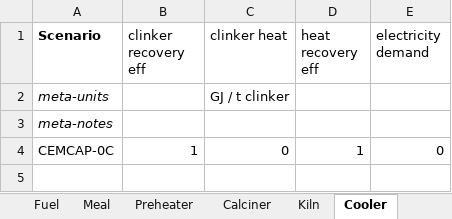
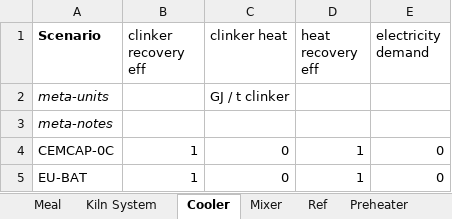
Before and after one commit to concoctions/BlackBlox, an Excel workbook: data/cement/cement_var.xlsx, sheet Cooler, drawn as a sheet; values as stored, in another font and other column widths than the file's, no borders; the diff names each change by its address in the sheet, - before the commit and + after, or states it on an @@ line.

```diff
--- a/data/cement/cement_var.xlsx (sheet Cooler)
+++ b/data/cement/cement_var.xlsx (sheet Cooler)
-sheet tab: Fuel
+sheet tab: Kiln System
@@ sheet tab order changed: Meal | Kiln System | Cooler | Mixer | Ref | Preheater @@
+row 5: EU-BAT | 1 | 0 | 1 | 0
```
Also changed, not shown: sheet Mixer, sheet Preheater, sheet Meal, sheet Kiln, data/cement/cement_calcs.xlsx, data/shared/shared_var.xlsx, 4 other files.
